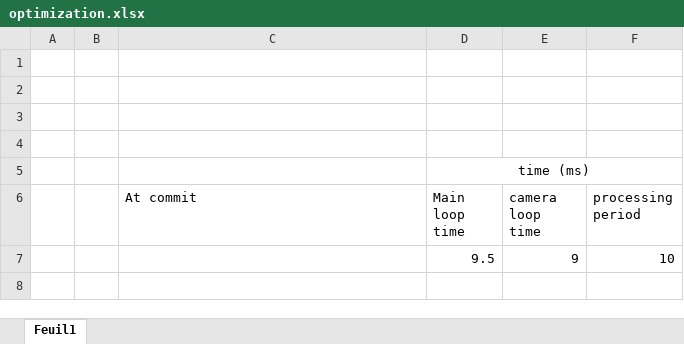
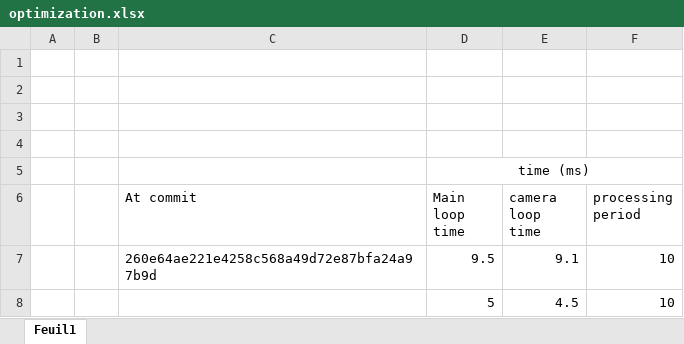
Before and after one commit to Overdrivr/Freescale_Cup, an Excel workbook: optimization.xlsx, sheet Feuil1, drawn as a sheet; values as stored, in another font and other column widths than the file's, no borders; the diff names each change by its address in the sheet, - before the commit and + after, or states it on an @@ line.

Commit message:
Updated benchmark

```diff
--- a/optimization.xlsx (sheet Feuil1)
+++ b/optimization.xlsx (sheet Feuil1)
-C7 (At commit): (empty)
+C7 (At commit): 260e64ae221e4258c568a49d72e87bfa24a97b9d
-E7 (camera loop time): 9
+E7 (camera loop time): 9.1
+row 8:  |  |  | 5 | 4.5 | 10
```
